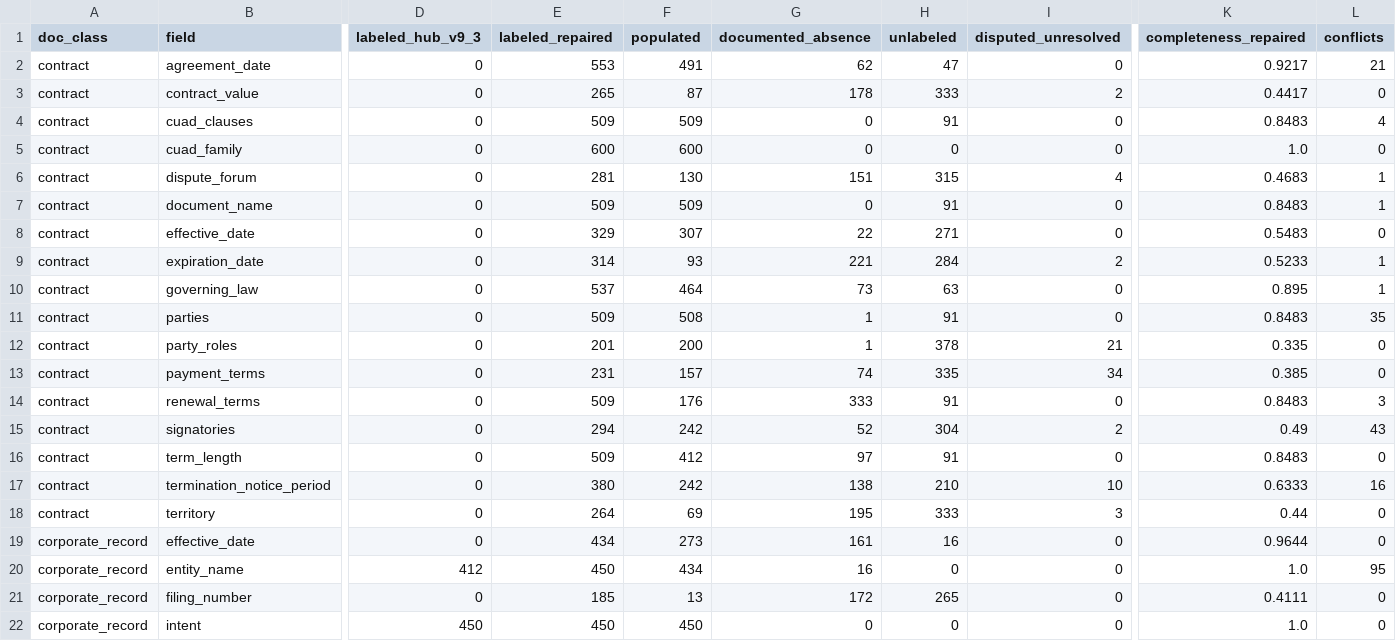
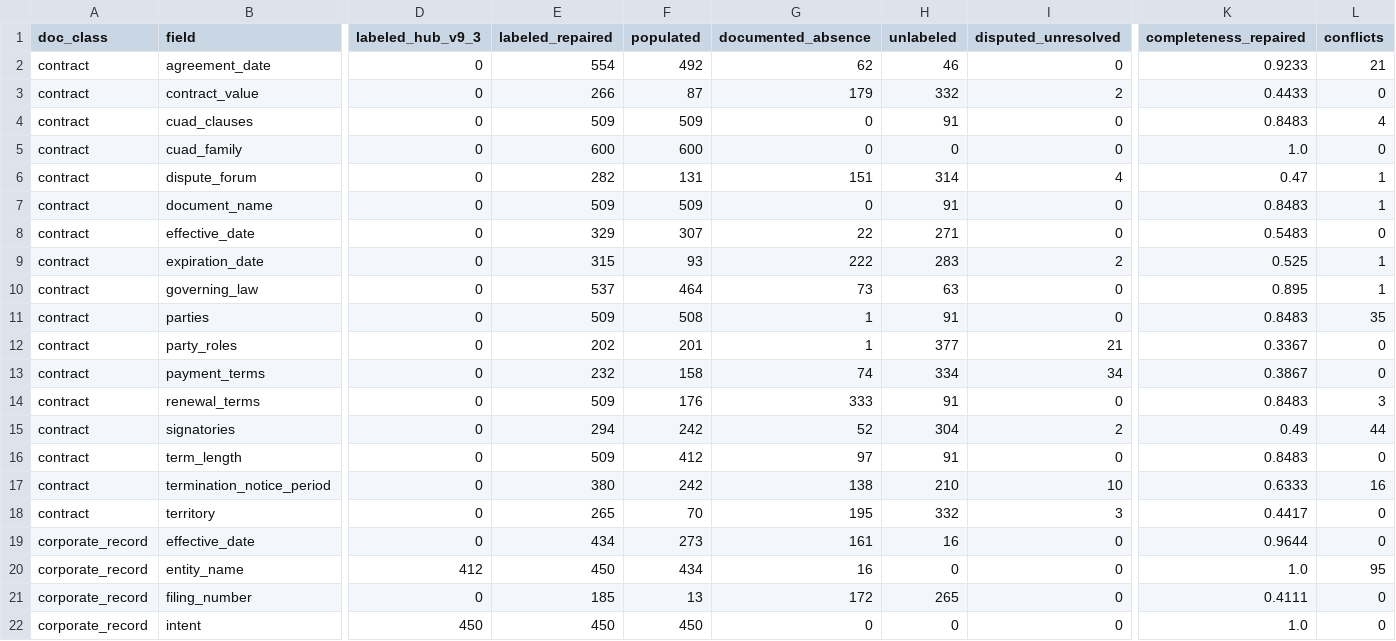
Before and after one commit to Exios66/local-mailroom-sandbox, a CSV file: reports/datasets/mailroom-dataset-v9.3-label-repaired/mailroom_dataset_v9.3_label_repaired_field_completeness.csv, drawn as a sheet; only a part is shown, gaps mark what is left out; the diff names each change by its address in the sheet, - before the commit and + after, or states it on an @@ line.

Commit message:
feat(labels): checkpoint the reverse v9.3 repair pass
Admit nine source-reviewed fields for the longest uncatalogued contract after independent label and check passes. Regenerate overlays, schemas and repair reports, adding seven covered cells while preserving prior catalog rows and protected truth.

Validation: gold catalog check; 23 focused tests; schema check with zero mismatches; Markdown lint; exact old-row and protected-cell preservation audits.

```diff
--- a/reports/datasets/mailroom-dataset-v9.3-label-repaired/mailroom_dataset_v9.3_label_repaired_field_completeness.csv
+++ b/reports/datasets/mailroom-dataset-v9.3-label-repaired/mailroom_dataset_v9.3_label_repaired_field_completeness.csv
-E2 (labeled_repaired): 553
+E2 (labeled_repaired): 554
-F2 (populated): 491
+F2 (populated): 492
-H2 (unlabeled): 47
+H2 (unlabeled): 46
-K2 (completeness_repaired): 0.9217
+K2 (completeness_repaired): 0.9233
-E3 (labeled_repaired): 265
+E3 (labeled_repaired): 266
-G3 (documented_absence): 178
+G3 (documented_absence): 179
-H3 (unlabeled): 333
+H3 (unlabeled): 332
-K3 (completeness_repaired): 0.4417
+K3 (completeness_repaired): 0.4433
-E6 (labeled_repaired): 281
+E6 (labeled_repaired): 282
-F6 (populated): 130
+F6 (populated): 131
-H6 (unlabeled): 315
+H6 (unlabeled): 314
-K6 (completeness_repaired): 0.4683
+K6 (completeness_repaired): 0.47
-E9 (labeled_repaired): 314
+E9 (labeled_repaired): 315
-G9 (documented_absence): 221
+G9 (documented_absence): 222
-H9 (unlabeled): 284
+H9 (unlabeled): 283
-K9 (completeness_repaired): 0.5233
+K9 (completeness_repaired): 0.525
-E12 (labeled_repaired): 201
+E12 (labeled_repaired): 202
-F12 (populated): 200
+F12 (populated): 201
-H12 (unlabeled): 378
+H12 (unlabeled): 377
-K12 (completeness_repaired): 0.335
+K12 (completeness_repaired): 0.3367
-E13 (labeled_repaired): 231
+E13 (labeled_repaired): 232
-F13 (populated): 157
+F13 (populated): 158
-H13 (unlabeled): 335
+H13 (unlabeled): 334
-K13 (completeness_repaired): 0.385
+K13 (completeness_repaired): 0.3867
-L15 (conflicts): 43
+L15 (conflicts): 44
-E18 (labeled_repaired): 264
+E18 (labeled_repaired): 265
-F18 (populated): 69
+F18 (populated): 70
-H18 (unlabeled): 333
+H18 (unlabeled): 332
-K18 (completeness_repaired): 0.44
+K18 (completeness_repaired): 0.4417
```
Also changed, not shown: 13 other files.
